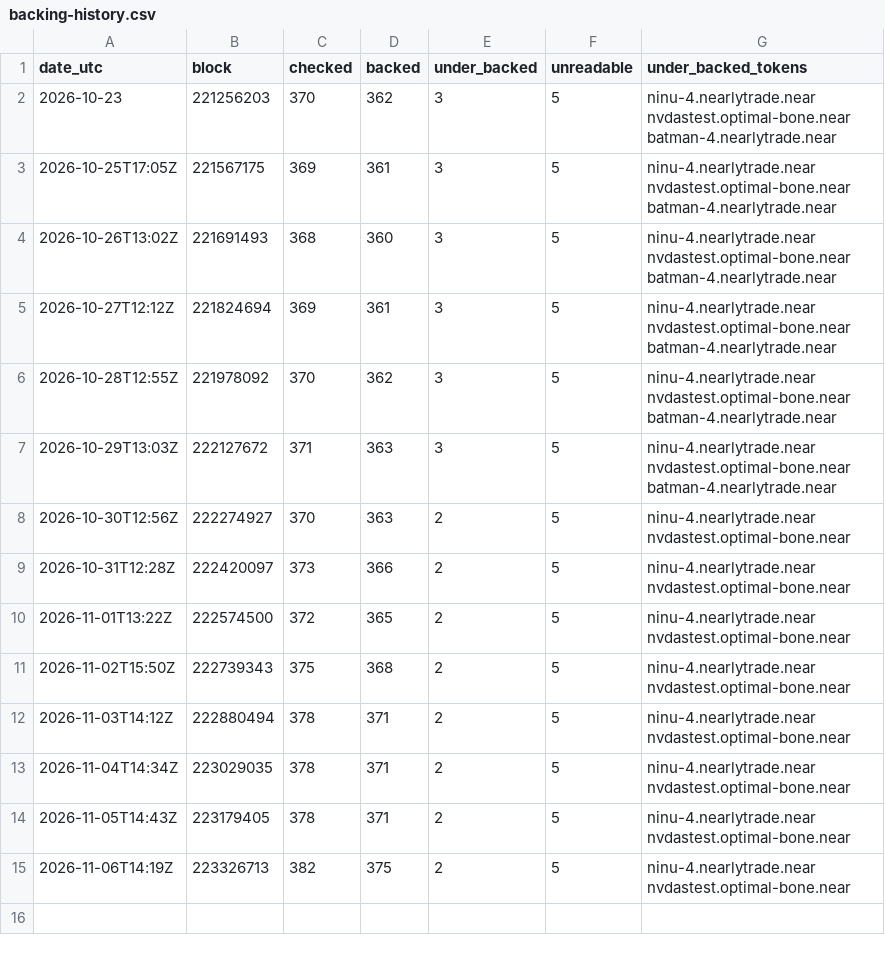
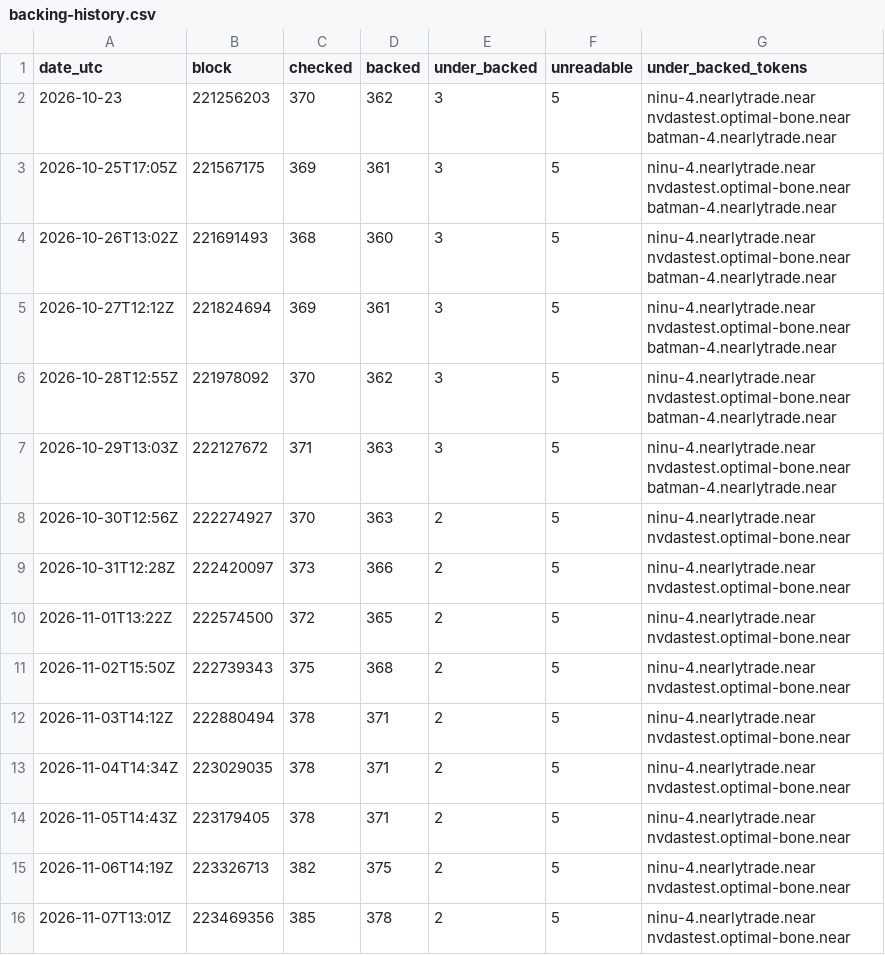
Before and after one commit to rohan911438/Backed, a CSV file: data/backing-history.csv, drawn as a sheet.

Commit message:
Daily backing scan at block 223469356

```diff
--- a/data/backing-history.csv
+++ b/data/backing-history.csv
@@ -15 +15,2 @@ date_utc,block,checked,backed,under_backed,unreadable,under_backed_tokens
 "2026-11-06T14:19Z",223326713,382,375,2,5,"ninu-4.nearlytrade.near nvdastest.optimal-bone.near"
+"2026-11-07T13:01Z",223469356,385,378,2,5,"ninu-4.nearlytrade.near nvdastest.optimal-bone.near"
```
Also changed, not shown: 1 other file.
